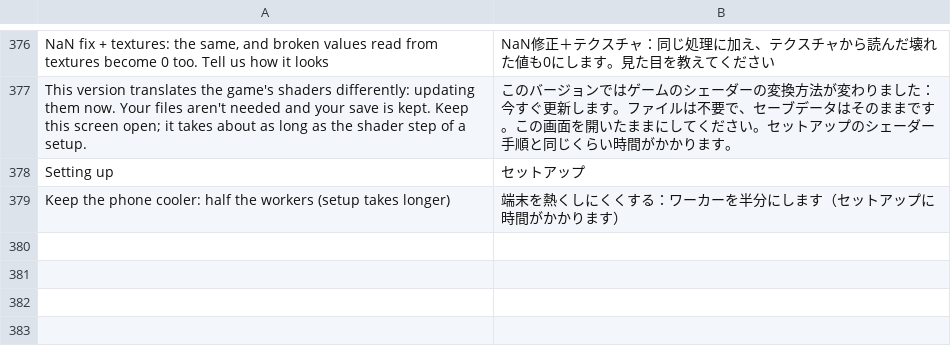
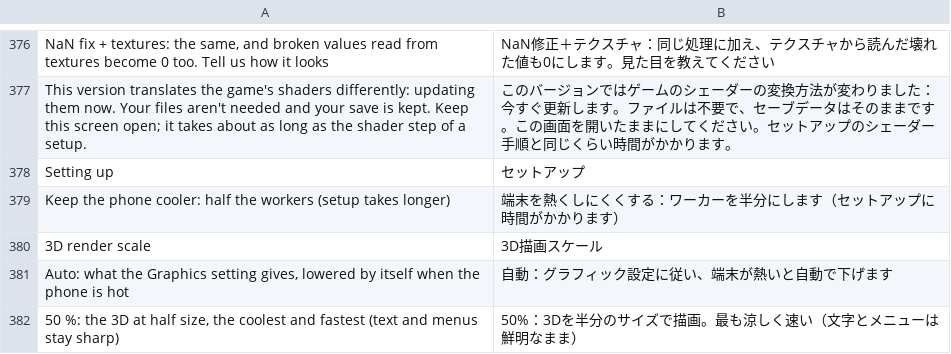
Before and after one commit to DaKaufeeBoii/Galar-Native-Android, a TSV file: dm/android/app/assets/lang/ja.tsv, drawn as a sheet; only a part is shown, gaps mark what is left out.

```diff
--- a/dm/android/app/assets/lang/ja.tsv
+++ b/dm/android/app/assets/lang/ja.tsv
@@ -379 +379,4 @@ Setting up	セットアップ
 Keep the phone cooler: half the workers (setup takes longer)	端末を熱くしにくくする：ワーカーを半分にします（セットアップに時間がかかります）
+3D render scale	3D描画スケール
+Auto: what the Graphics setting gives, lowered by itself when the phone is hot	自動：グラフィック設定に従い、端末が熱いと自動で下げます
+50 %: the 3D at half size, the coolest and fastest (text and menus stay sharp)	50%：3Dを半分のサイズで描画。最も涼しく速い（文字とメニューは鮮明なまま）
```
Also changed, not shown: dm/android/app/assets/lang/es.tsv, dm/android/app/assets/lang/fr.tsv, 3 other files.
